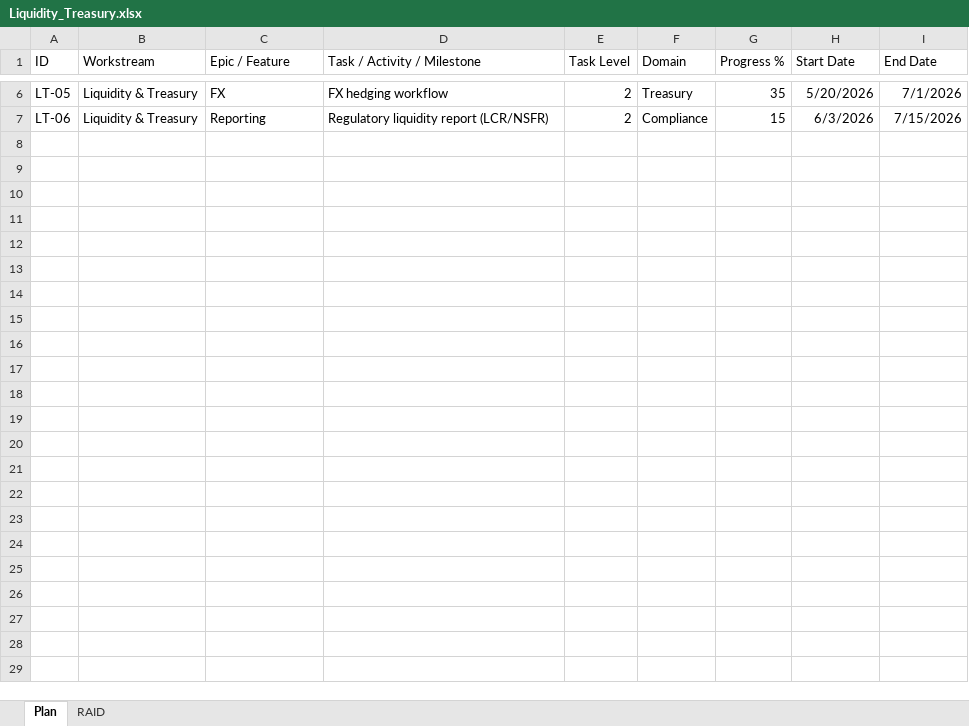
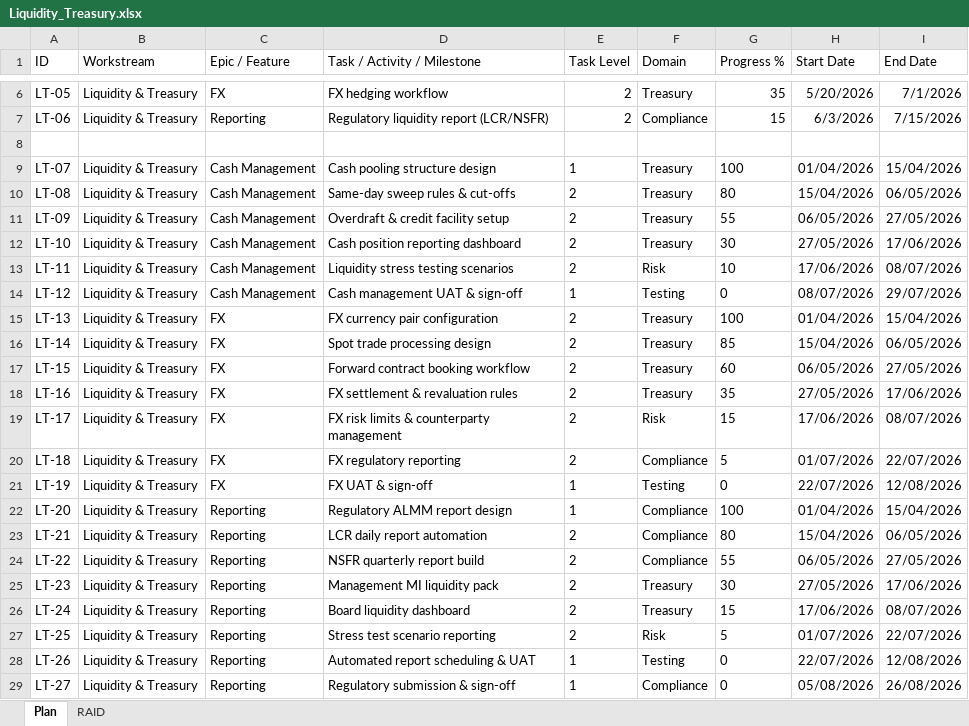
Before and after one commit to IK2025-HASH/Excel2ppt, an Excel workbook: samples/sample1/Liquidity_Treasury.xlsx, sheet Plan, drawn as a sheet; only a part is shown, gaps mark what is left out; values as stored, in another font and other column widths than the file's, no borders; the diff names each change by its address in the sheet, - before the commit and + after, or states it on an @@ line.

```diff
--- a/samples/sample1/Liquidity_Treasury.xlsx (sheet Plan)
+++ b/samples/sample1/Liquidity_Treasury.xlsx (sheet Plan)
+row 8: (empty)
+row 9: LT-07 | Liquidity & Treasury | Cash Management | Cash pooling structure design | 1 | Treasury | 100 | 01/04/2026 | 15/04/2026
+row 10: LT-08 | Liquidity & Treasury | Cash Management | Same-day sweep rules & cut-offs | 2 | Treasury | 80 | 15/04/2026 | 06/05/2026
+row 11: LT-09 | Liquidity & Treasury | Cash Management | Overdraft & credit facility setup | 2 | Treasury | 55 | 06/05/2026 | 27/05/2026
+row 12: LT-10 | Liquidity & Treasury | Cash Management | Cash position reporting dashboard | 2 | Treasury | 30 | 27/05/2026 | 17/06/2026
+row 13: LT-11 | Liquidity & Treasury | Cash Management | Liquidity stress testing scenarios | 2 | Risk | 10 | 17/06/2026 | 08/07/2026
+row 14: LT-12 | Liquidity & Treasury | Cash Management | Cash management UAT & sign-off | 1 | Testing | 0 | 08/07/2026 | 29/07/2026
+row 15: LT-13 | Liquidity & Treasury | FX | FX currency pair configuration | 2 | Treasury | 100 | 01/04/2026 | 15/04/2026
+row 16: LT-14 | Liquidity & Treasury | FX | Spot trade processing design | 2 | Treasury | 85 | 15/04/2026 | 06/05/2026
+row 17: LT-15 | Liquidity & Treasury | FX | Forward contract booking workflow | 2 | Treasury | 60 | 06/05/2026 | 27/05/2026
+row 18: LT-16 | Liquidity & Treasury | FX | FX settlement & revaluation rules | 2 | Treasury | 35 | 27/05/2026 | 17/06/2026
+row 19: LT-17 | Liquidity & Treasury | FX | FX risk limits & counterparty management | 2 | Risk | 15 | 17/06/2026 | 08/07/2026
+row 20: LT-18 | Liquidity & Treasury | FX | FX regulatory reporting | 2 | Compliance | 5 | 01/07/2026 | 22/07/2026
+row 21: LT-19 | Liquidity & Treasury | FX | FX UAT & sign-off | 1 | Testing | 0 | 22/07/2026 | 12/08/2026
+row 22: LT-20 | Liquidity & Treasury | Reporting | Regulatory ALMM report design | 1 | Compliance | 100 | 01/04/2026 | 15/04/2026
+row 23: LT-21 | Liquidity & Treasury | Reporting | LCR daily report automation | 2 | Compliance | 80 | 15/04/2026 | 06/05/2026
+row 24: LT-22 | Liquidity & Treasury | Reporting | NSFR quarterly report build | 2 | Compliance | 55 | 06/05/2026 | 27/05/2026
+row 25: LT-23 | Liquidity & Treasury | Reporting | Management MI liquidity pack | 2 | Treasury | 30 | 27/05/2026 | 17/06/2026
+row 26: LT-24 | Liquidity & Treasury | Reporting | Board liquidity dashboard | 2 | Treasury | 15 | 17/06/2026 | 08/07/2026
+row 27: LT-25 | Liquidity & Treasury | Reporting | Stress test scenario reporting | 2 | Risk | 5 | 01/07/2026 | 22/07/2026
+row 28: LT-26 | Liquidity & Treasury | Reporting | Automated report scheduling & UAT | 1 | Testing | 0 | 22/07/2026 | 12/08/2026
+row 29: LT-27 | Liquidity & Treasury | Reporting | Regulatory submission & sign-off | 1 | Compliance | 0 | 05/08/2026 | 26/08/2026
```
Also changed, not shown: samples/sample1/Card_Payments.xlsx, samples/sample1/Compliance_RegTech.xlsx, 11 other files.
